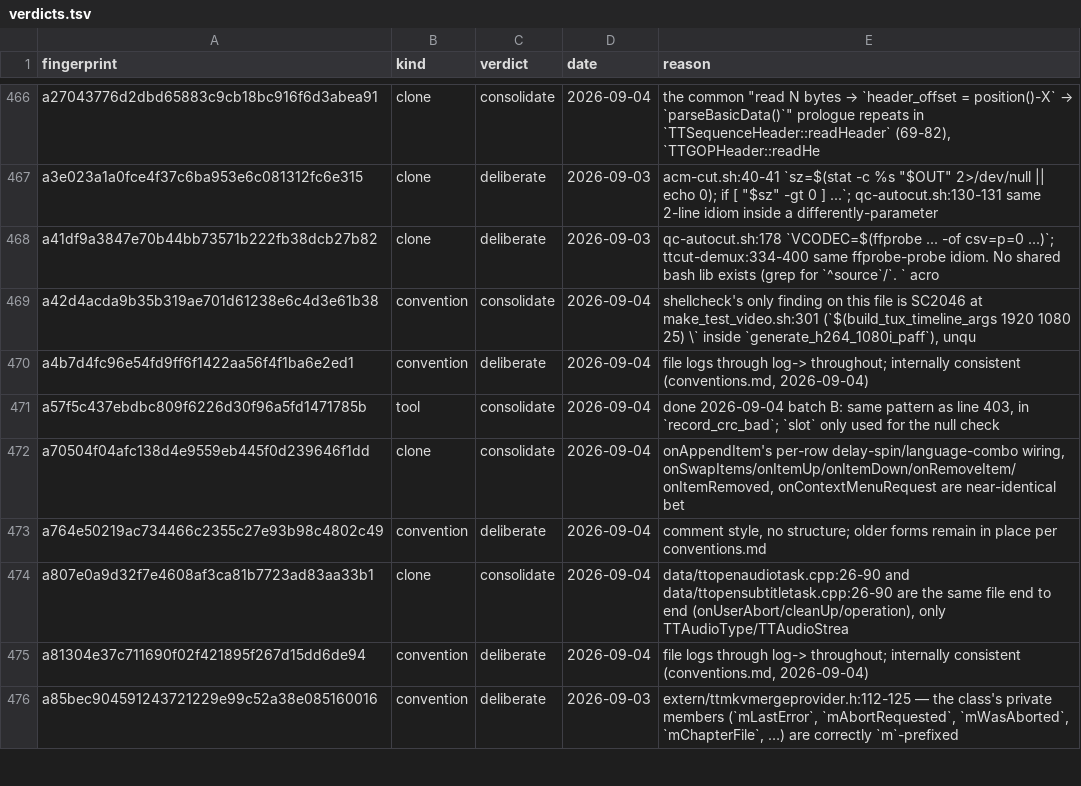
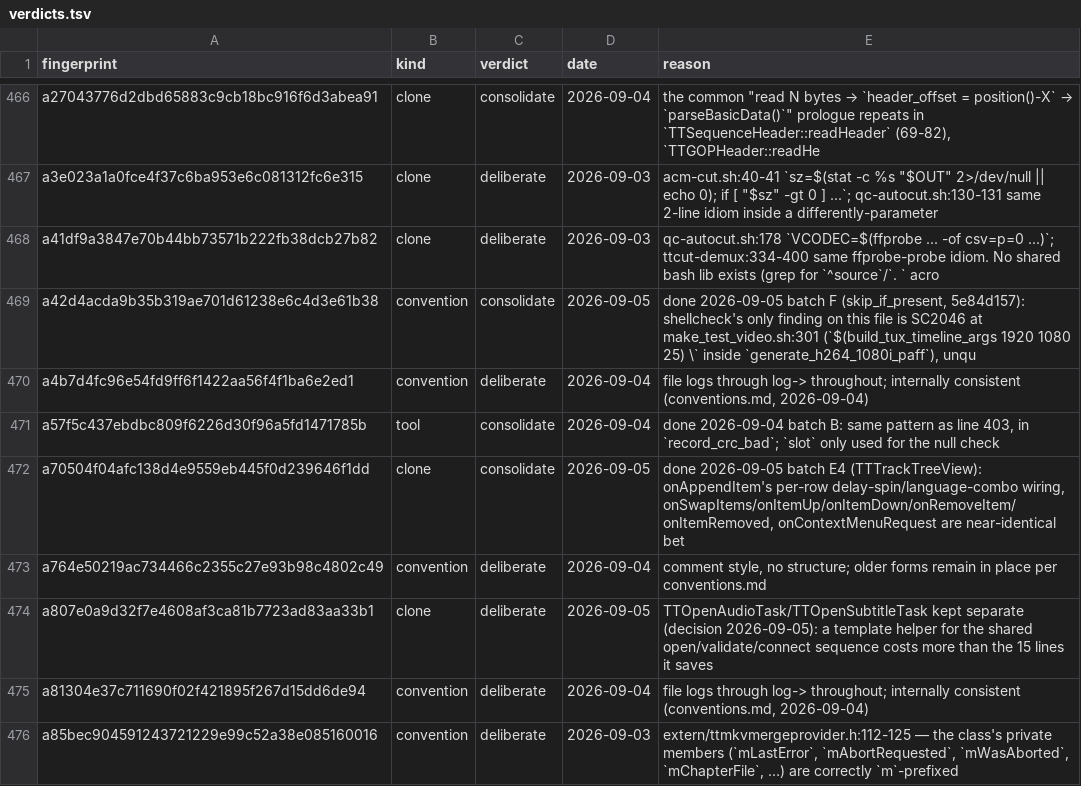
Before and after one commit to MINIXJR/TTCut-ng, a TSV file: docs/code-audit/verdicts.tsv, drawn as a sheet; only a part is shown, gaps mark what is left out; the diff covers the shown part only.

```diff
--- a/docs/code-audit/verdicts.tsv
+++ b/docs/code-audit/verdicts.tsv
@@ -468,8 +468,8 @@ a3e023a1a0fce4f37c6ba953e6c081312fc6e315	clone	deliberate	2026-09-03	"acm-cut.sh
 a41df9a3847e70b44bb73571b222fb38dcb27b82	clone	deliberate	2026-09-03	qc-autocut.sh:178 `VCODEC=$(ffprobe ... -of csv=p=0 ...)`; ttcut-demux:334-400 same ffprobe-probe idiom. No shared bash lib exists (grep for `^source`/`. ` acro
-a42d4acda9b35b319ae701d61238e6c4d3e61b38	convention	consolidate	2026-09-04	shellcheck's only finding on this file is SC2046 at make_test_video.sh:301 (`$(build_tux_timeline_args 1920 1080 25) \` inside `generate_h264_1080i_paff`), unqu
+a42d4acda9b35b319ae701d61238e6c4d3e61b38	convention	consolidate	2026-09-05	done 2026-09-05 batch F (skip_if_present, 5e84d157): shellcheck's only finding on this file is SC2046 at make_test_video.sh:301 (`$(build_tux_timeline_args 1920 1080 25) \` inside `generate_h264_1080i_paff`), unqu
 a4b7d4fc96e54fd9ff6f1422aa56f4f1ba6e2ed1	convention	deliberate	2026-09-04	file logs through log-> throughout; internally consistent (conventions.md, 2026-09-04)
 a57f5c437ebdbc809f6226d30f96a5fd1471785b	tool	consolidate	2026-09-04	done 2026-09-04 batch B: same pattern as line 403, in `record_crc_bad`; `slot` only used for the null check
-a70504f04afc138d4e9559eb445f0d239646f1dd	clone	consolidate	2026-09-04	onAppendItem's per-row delay-spin/language-combo wiring, onSwapItems/onItemUp/onItemDown/onRemoveItem/onItemRemoved, onContextMenuRequest are near-identical bet
+a70504f04afc138d4e9559eb445f0d239646f1dd	clone	consolidate	2026-09-05	done 2026-09-05 batch E4 (TTTrackTreeView): onAppendItem's per-row delay-spin/language-combo wiring, onSwapItems/onItemUp/onItemDown/onRemoveItem/onItemRemoved, onContextMenuRequest are near-identical bet
 a764e50219ac734466c2355c27e93b98c4802c49	convention	deliberate	2026-09-04	comment style, no structure; older forms remain in place per conventions.md
-a807e0a9d32f7e4608af3ca81b7723ad83aa33b1	clone	consolidate	2026-09-04	data/ttopenaudiotask.cpp:26-90 and data/ttopensubtitletask.cpp:26-90 are the same file end to end (onUserAbort/cleanUp/operation), only TTAudioType/TTAudioStrea
+a807e0a9d32f7e4608af3ca81b7723ad83aa33b1	clone	deliberate	2026-09-05	TTOpenAudioTask/TTOpenSubtitleTask kept separate (decision 2026-09-05): a template helper for the shared open/validate/connect sequence costs more than the 15 lines it saves
 a81304e37c711690f02f421895f267d15dd6de94	convention	deliberate	2026-09-04	file logs through log-> throughout; internally consistent (conventions.md, 2026-09-04)
```
Also changed, not shown: 88 edited cells elsewhere in this file, 28 other files.
